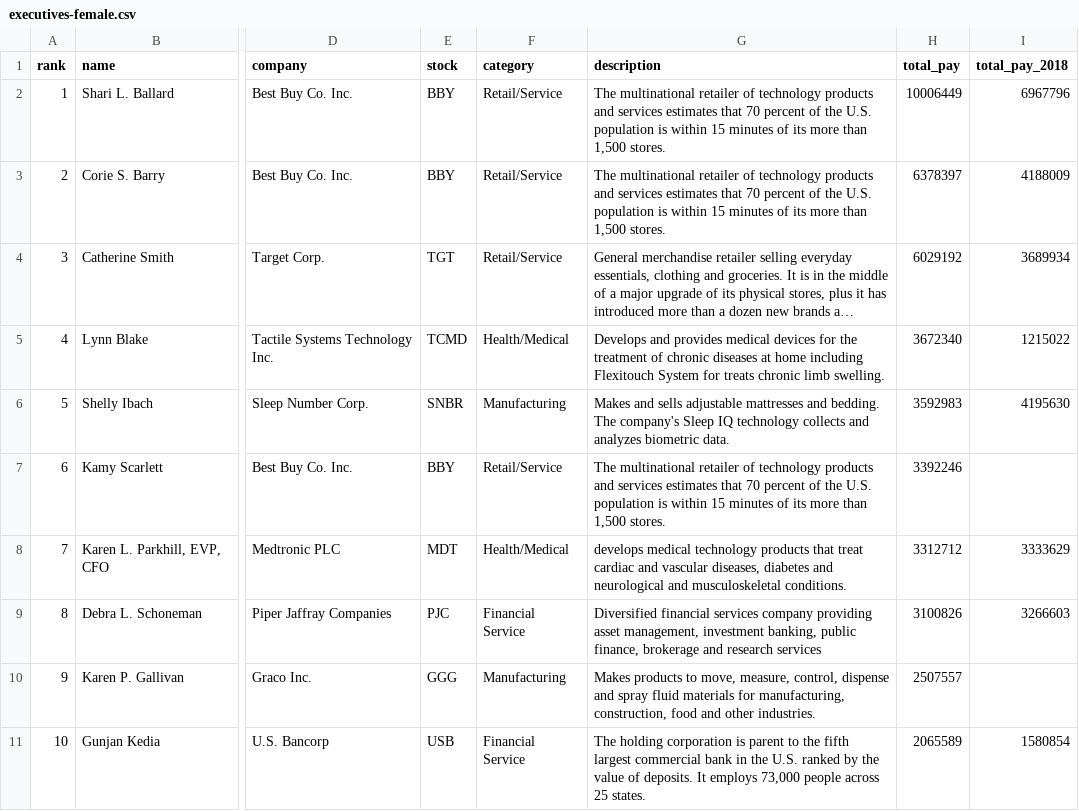
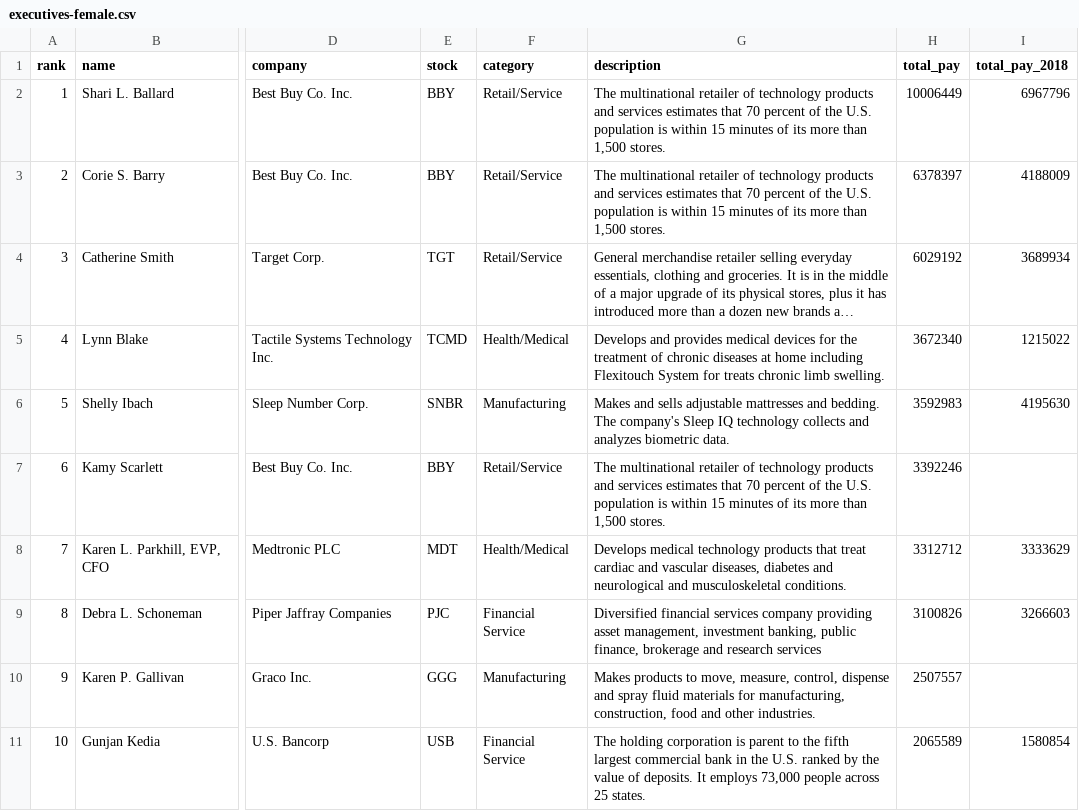
Before and after one commit to striblab/2019-top-executives, a CSV file: scratch/executives-female.csv, drawn as a sheet; only a part is shown, gaps mark what is left out; long unchanged cells end in …; the diff names each change by its address in the sheet, - before the commit and + after, or states it on an @@ line.

```diff
--- a/scratch/executives-female.csv
+++ b/scratch/executives-female.csv
-G8 (description): develops medical technology…
+G8 (description): Develops medical technology…
```
Also changed, not shown: scratch/executives-ceo.csv, scratch/executives-nonceo.csv, 3 other files.
